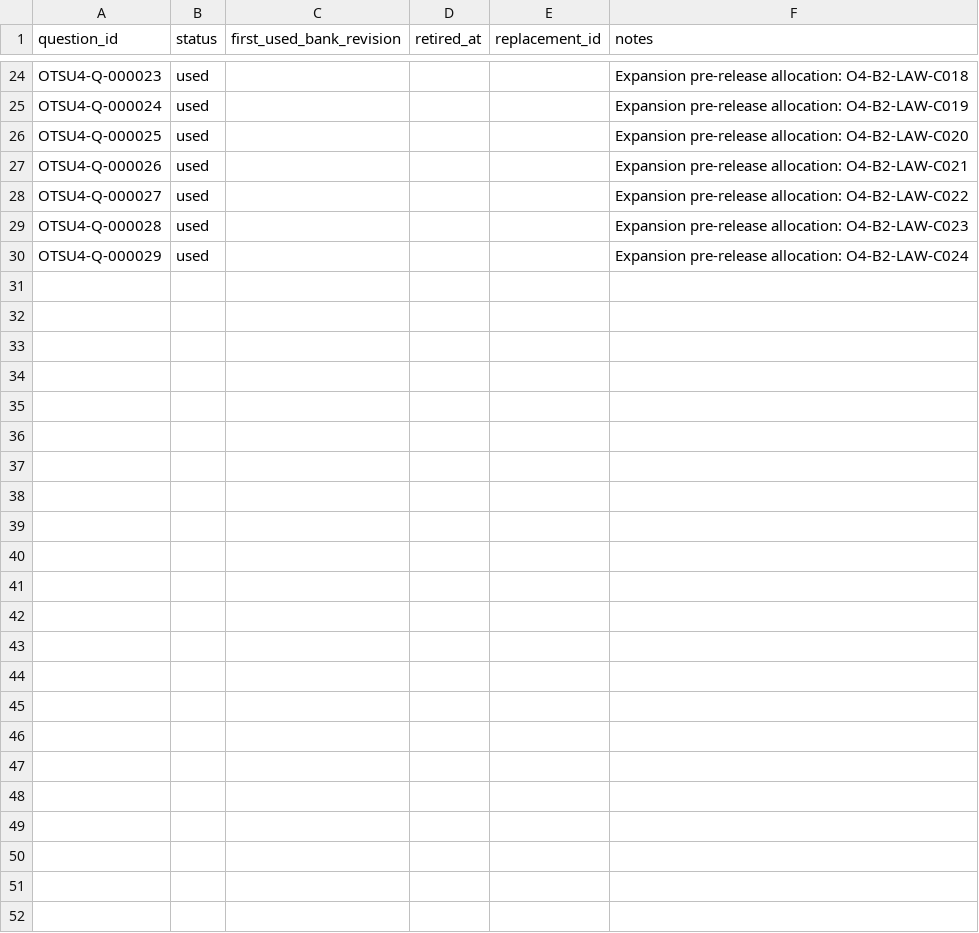
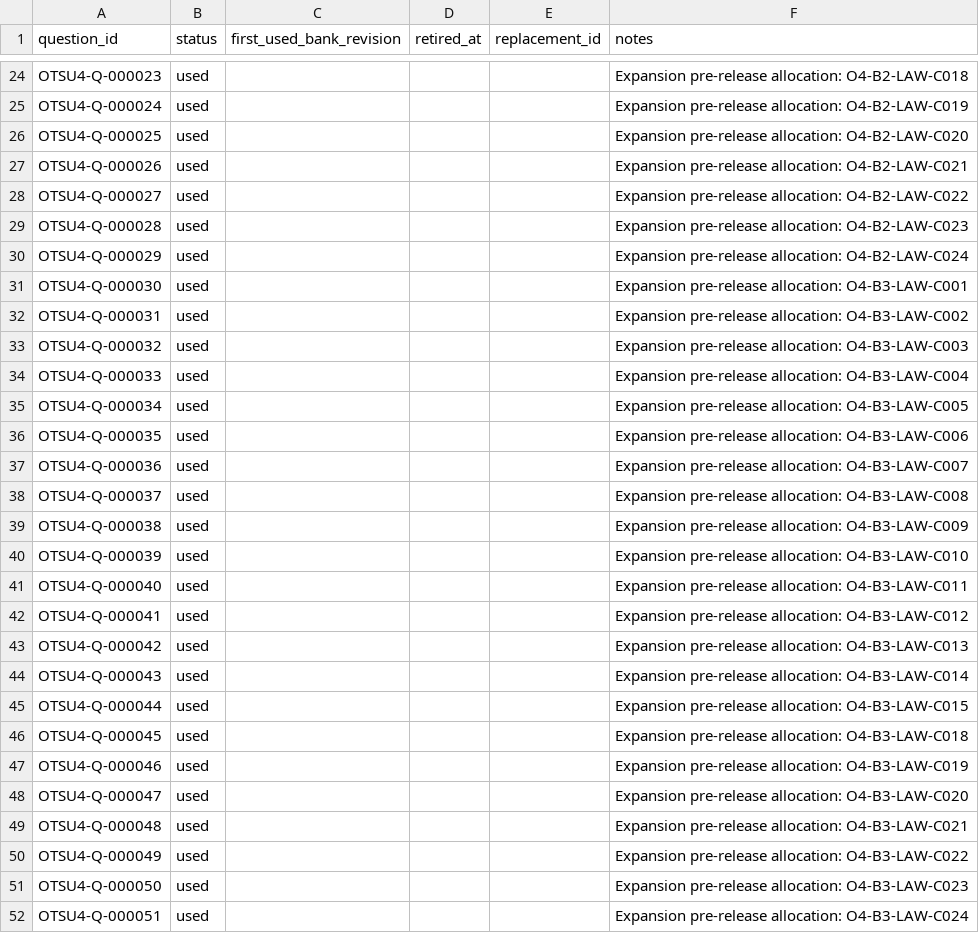
Before and after one commit to Komadeki/health-quiz-app, a CSV file: question_banks/otsu4/authoring/question_id_registry.csv, drawn as a sheet; only a part is shown, gaps mark what is left out; the diff names each change by its address in the sheet, - before the commit and + after, or states it on an @@ line.

Commit message:
Integrate Otsu4 Batch 3 accepted drafts

```diff
--- a/question_banks/otsu4/authoring/question_id_registry.csv
+++ b/question_banks/otsu4/authoring/question_id_registry.csv
+row 31: OTSU4-Q-000030 | used |  |  |  | Expansion pre-release allocation: O4-B3-LAW-C001
+row 32: OTSU4-Q-000031 | used |  |  |  | Expansion pre-release allocation: O4-B3-LAW-C002
+row 33: OTSU4-Q-000032 | used |  |  |  | Expansion pre-release allocation: O4-B3-LAW-C003
+row 34: OTSU4-Q-000033 | used |  |  |  | Expansion pre-release allocation: O4-B3-LAW-C004
+row 35: OTSU4-Q-000034 | used |  |  |  | Expansion pre-release allocation: O4-B3-LAW-C005
+row 36: OTSU4-Q-000035 | used |  |  |  | Expansion pre-release allocation: O4-B3-LAW-C006
+row 37: OTSU4-Q-000036 | used |  |  |  | Expansion pre-release allocation: O4-B3-LAW-C007
+row 38: OTSU4-Q-000037 | used |  |  |  | Expansion pre-release allocation: O4-B3-LAW-C008
+row 39: OTSU4-Q-000038 | used |  |  |  | Expansion pre-release allocation: O4-B3-LAW-C009
+row 40: OTSU4-Q-000039 | used |  |  |  | Expansion pre-release allocation: O4-B3-LAW-C010
+row 41: OTSU4-Q-000040 | used |  |  |  | Expansion pre-release allocation: O4-B3-LAW-C011
+row 42: OTSU4-Q-000041 | used |  |  |  | Expansion pre-release allocation: O4-B3-LAW-C012
+row 43: OTSU4-Q-000042 | used |  |  |  | Expansion pre-release allocation: O4-B3-LAW-C013
+row 44: OTSU4-Q-000043 | used |  |  |  | Expansion pre-release allocation: O4-B3-LAW-C014
+row 45: OTSU4-Q-000044 | used |  |  |  | Expansion pre-release allocation: O4-B3-LAW-C015
+row 46: OTSU4-Q-000045 | used |  |  |  | Expansion pre-release allocation: O4-B3-LAW-C018
+row 47: OTSU4-Q-000046 | used |  |  |  | Expansion pre-release allocation: O4-B3-LAW-C019
+row 48: OTSU4-Q-000047 | used |  |  |  | Expansion pre-release allocation: O4-B3-LAW-C020
+row 49: OTSU4-Q-000048 | used |  |  |  | Expansion pre-release allocation: O4-B3-LAW-C021
+row 50: OTSU4-Q-000049 | used |  |  |  | Expansion pre-release allocation: O4-B3-LAW-C022
+row 51: OTSU4-Q-000050 | used |  |  |  | Expansion pre-release allocation: O4-B3-LAW-C023
+row 52: OTSU4-Q-000051 | used |  |  |  | Expansion pre-release allocation: O4-B3-LAW-C024
```
Also changed, not shown: question_banks/otsu4/authoring/batches/batch_003/candidates.csv, 3 other files.
